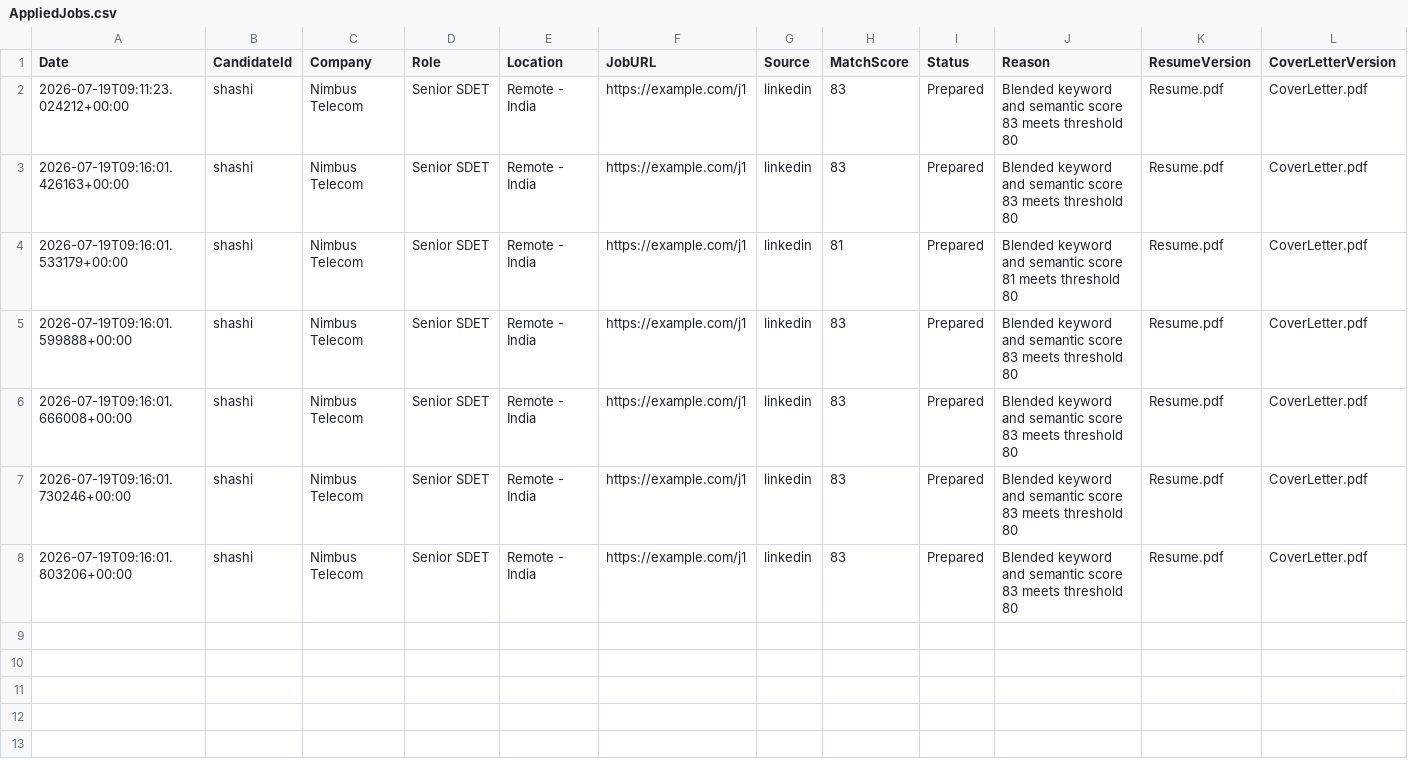
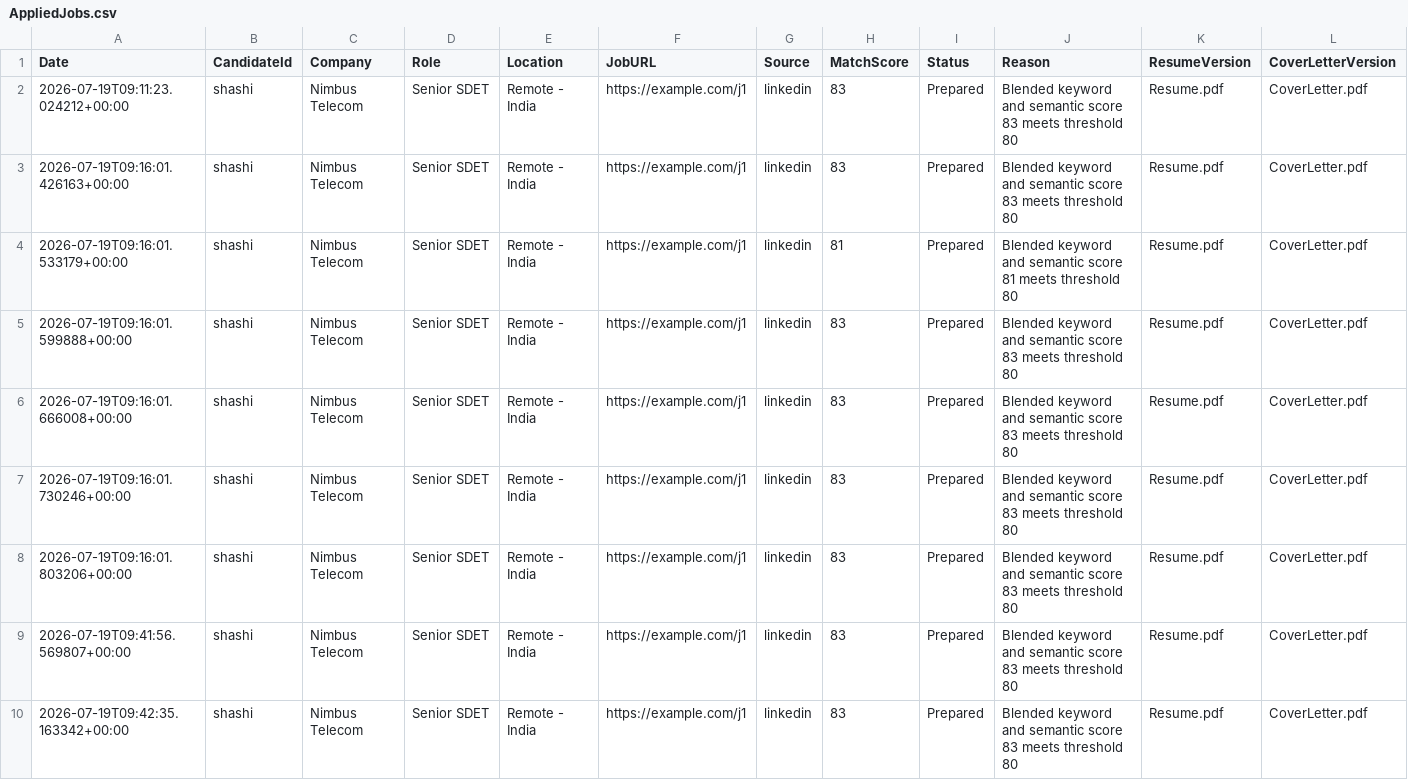
Before and after one commit to Shashidhar9738/agents-for-jobs, a CSV file: output/shashi/AppliedJobs.csv, drawn as a sheet; only a part is shown; rows hold the shown columns only; the diff names each change by its address in the sheet, - before the commit and + after, or states it on an @@ line.

```diff
--- a/output/shashi/AppliedJobs.csv
+++ b/output/shashi/AppliedJobs.csv
+row 9: 2026-07-19T09:41:56.569807+00:00 | shashi | Nimbus Telecom | Senior SDET | Remote - India | https://example.com/j1 | linkedin | 83 | Prepared | Blended keyword and semantic score 83 meets threshold 80 | Resume.pdf | CoverLetter.pdf
+row 10: 2026-07-19T09:42:35.163342+00:00 | shashi | Nimbus Telecom | Senior SDET | Remote - India | https://example.com/j1 | linkedin | 83 | Prepared | Blended keyword and semantic score 83 meets threshold 80 | Resume.pdf | CoverLetter.pdf
```
Also changed, not shown: 38 other files.
